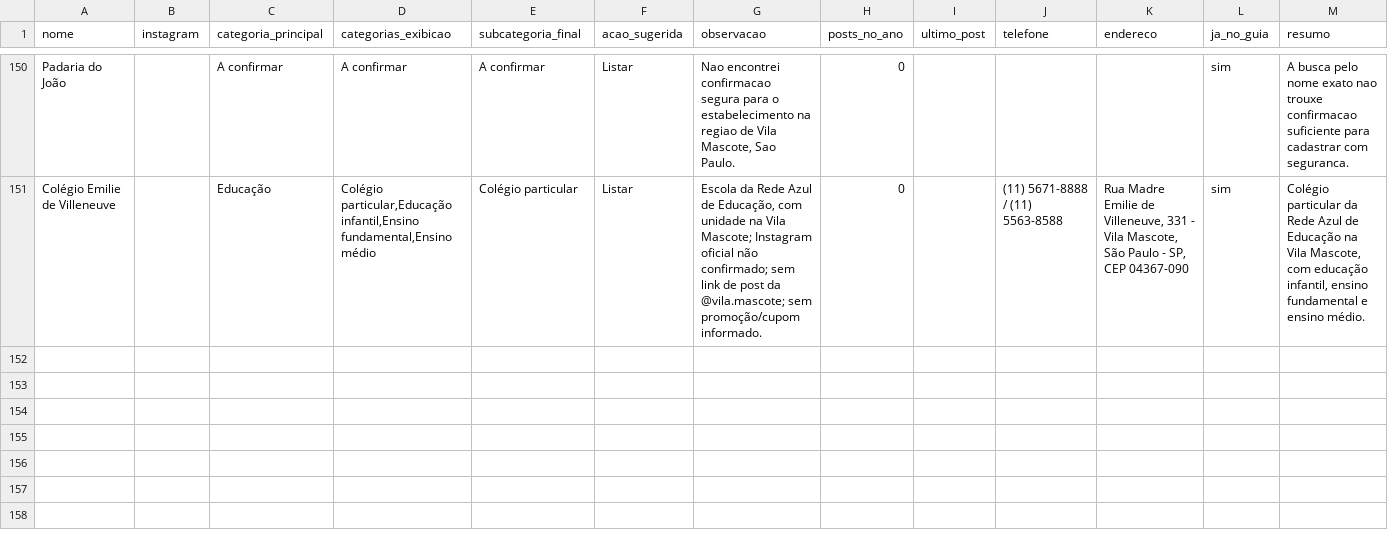
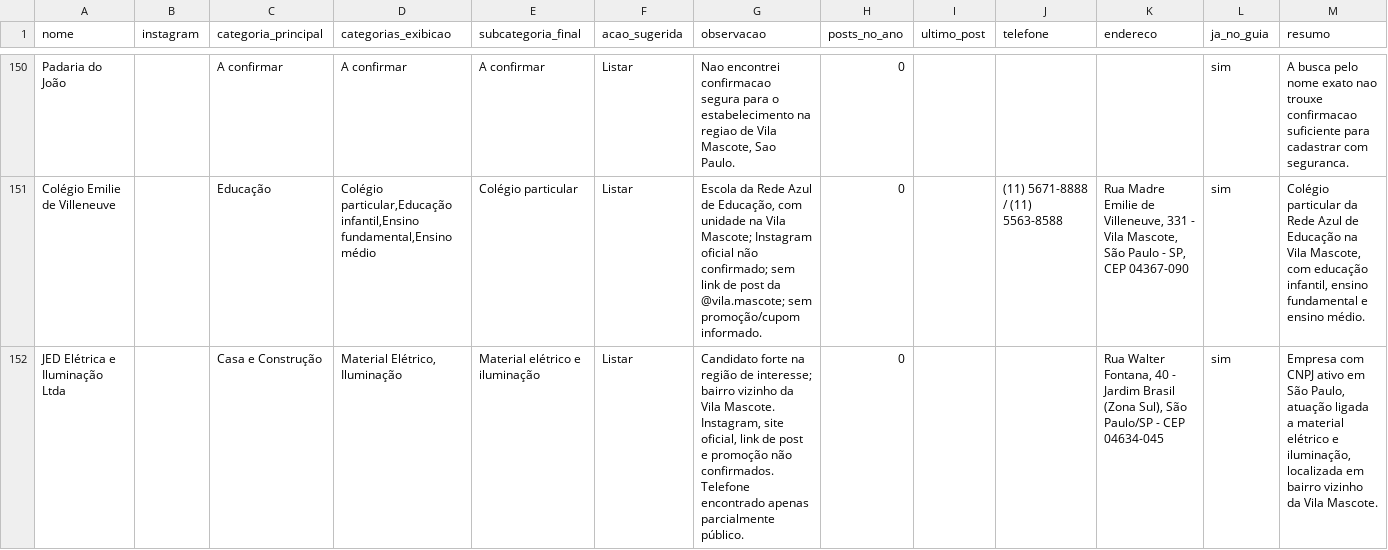
Before and after one commit to criatixagencia-collab/guia-vila-mascote, a CSV file: CATEGORIZACAO/estabelecimentos_categorizados_v1.csv, drawn as a sheet; only a part is shown, gaps mark what is left out; rows hold the shown columns only; the diff names each change by its address in the sheet, - before the commit and + after, or states it on an @@ line.

Commit message:
Cadastrar JED Elétrica e Iluminação Ltda no Guia Vila Mascote

```diff
--- a/CATEGORIZACAO/estabelecimentos_categorizados_v1.csv
+++ b/CATEGORIZACAO/estabelecimentos_categorizados_v1.csv
+row 152: JED Elétrica e Iluminação Ltda |  | Casa e Construção | Material Elétrico, Iluminação | Material elétrico e iluminação | Listar | Candidato forte na região de interesse; bairro vizinho da Vila Mascote. Instagram, site oficial, link de post e promoção não confirmados. Telefone encontrado apenas parcialmente público. | 0 |  |  | Rua Walter Fontana, 40 - Jardim Brasil (Zona Sul), São Paulo/SP - CEP 04634-045 | sim | Empresa com CNPJ ativo em São Paulo, atuação ligada a material elétrico e iluminação, localizada em bairro vizinho da Vila Mascote.
```
Also changed, not shown: 1 other file.
